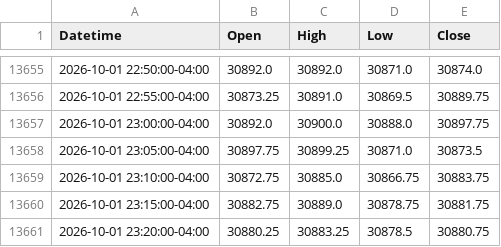
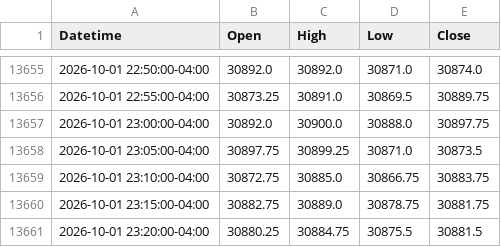
Before and after one commit to thetrinmillenia/belle-backtest, a CSV file: data/NQF.csv, drawn as a sheet; only a part is shown, gaps mark what is left out.

```diff
--- a/data/NQF.csv
+++ b/data/NQF.csv
@@ -13660,2 +13660,2 @@ Datetime,Open,High,Low,Close
 2026-10-01 23:15:00-04:00,30882.75,30889.0,30878.75,30881.75
-2026-10-01 23:20:00-04:00,30880.25,30883.25,30878.5,30880.75
+2026-10-01 23:20:00-04:00,30880.25,30884.75,30875.5,30881.5
```
Also changed, not shown: data/ESF.csv, results/history.csv, 3 other files.
